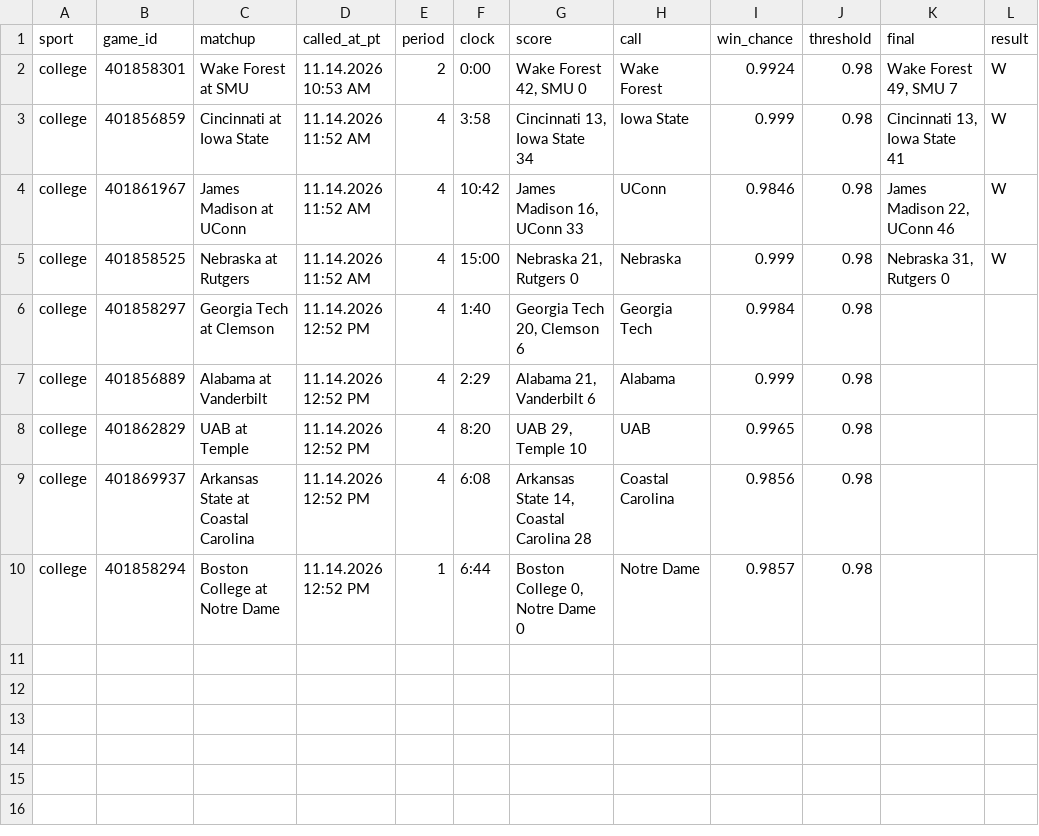
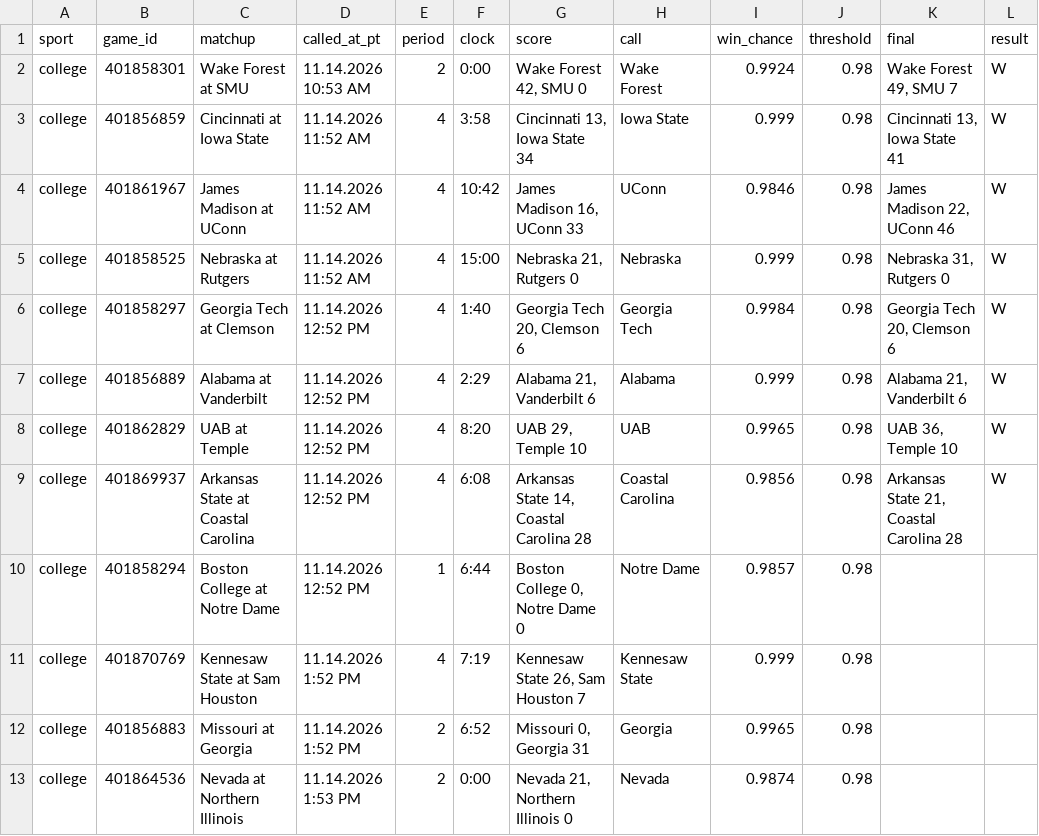
Before and after one commit to stardust1327/sports-engines, a CSV file: results/live_calls_2026-11-14.csv, drawn as a sheet.

```diff
--- a/results/live_calls_2026-11-14.csv
+++ b/results/live_calls_2026-11-14.csv
@@ -5,6 +5,9 @@ college,401861967,James Madison at UConn,11.14.2026 11:52 AM,4,10:42,"James Madi
 college,401858525,Nebraska at Rutgers,11.14.2026 11:52 AM,4,15:00,"Nebraska 21, Rutgers 0",Nebraska,0.999,0.98,"Nebraska 31, Rutgers 0",W
-college,401858297,Georgia Tech at Clemson,11.14.2026 12:52 PM,4,1:40,"Georgia Tech 20, Clemson 6",Georgia Tech,0.9984,0.98,,
-college,401856889,Alabama at Vanderbilt,11.14.2026 12:52 PM,4,2:29,"Alabama 21, Vanderbilt 6",Alabama,0.999,0.98,,
-college,401862829,UAB at Temple,11.14.2026 12:52 PM,4,8:20,"UAB 29, Temple 10",UAB,0.9965,0.98,,
-college,401869937,Arkansas State at Coastal Carolina,11.14.2026 12:52 PM,4,6:08,"Arkansas State 14, Coastal Carolina 28",Coastal Carolina,0.9856,0.98,,
+college,401858297,Georgia Tech at Clemson,11.14.2026 12:52 PM,4,1:40,"Georgia Tech 20, Clemson 6",Georgia Tech,0.9984,0.98,"Georgia Tech 20, Clemson 6",W
+college,401856889,Alabama at Vanderbilt,11.14.2026 12:52 PM,4,2:29,"Alabama 21, Vanderbilt 6",Alabama,0.999,0.98,"Alabama 21, Vanderbilt 6",W
+college,401862829,UAB at Temple,11.14.2026 12:52 PM,4,8:20,"UAB 29, Temple 10",UAB,0.9965,0.98,"UAB 36, Temple 10",W
+college,401869937,Arkansas State at Coastal Carolina,11.14.2026 12:52 PM,4,6:08,"Arkansas State 14, Coastal Carolina 28",Coastal Carolina,0.9856,0.98,"Arkansas State 21, Coastal Carolina 28",W
 college,401858294,Boston College at Notre Dame,11.14.2026 12:52 PM,1,6:44,"Boston College 0, Notre Dame 0",Notre Dame,0.9857,0.98,,
+college,401870769,Kennesaw State at Sam Houston,11.14.2026 1:52 PM,4,7:19,"Kennesaw State 26, Sam Houston 7",Kennesaw State,0.999,0.98,,
+college,401856883,Missouri at Georgia,11.14.2026 1:52 PM,2,6:52,"Missouri 0, Georgia 31",Georgia,0.9965,0.98,,
+college,401864536,Nevada at Northern Illinois,11.14.2026 1:53 PM,2,0:00,"Nevada 21, Northern Illinois 0",Nevada,0.9874,0.98,,
```
